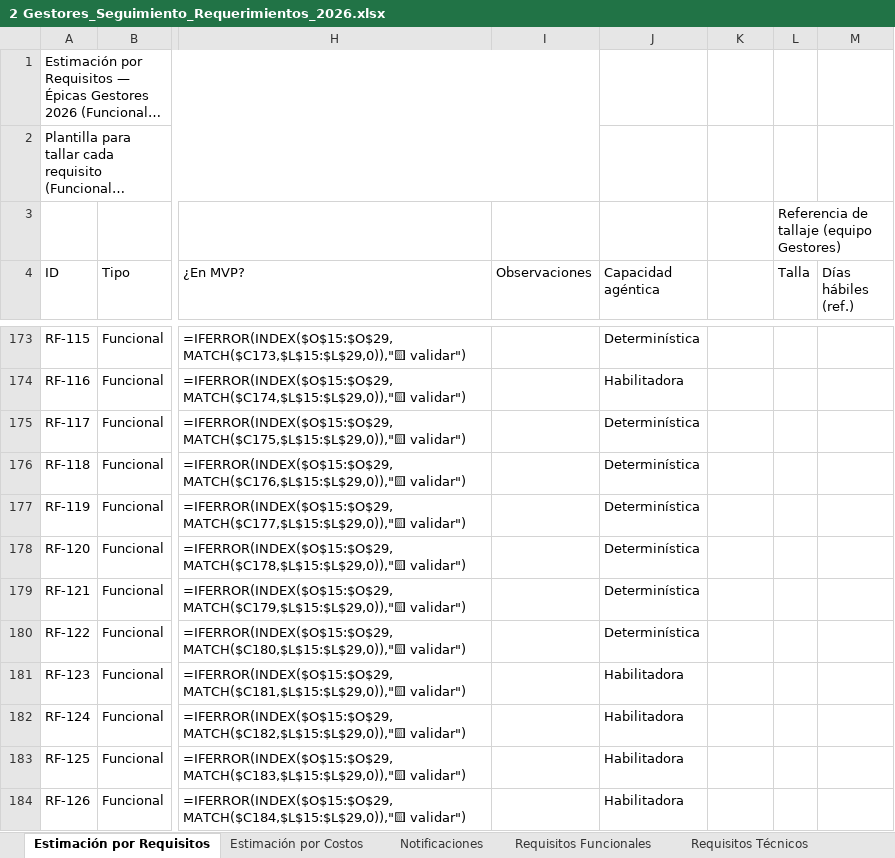
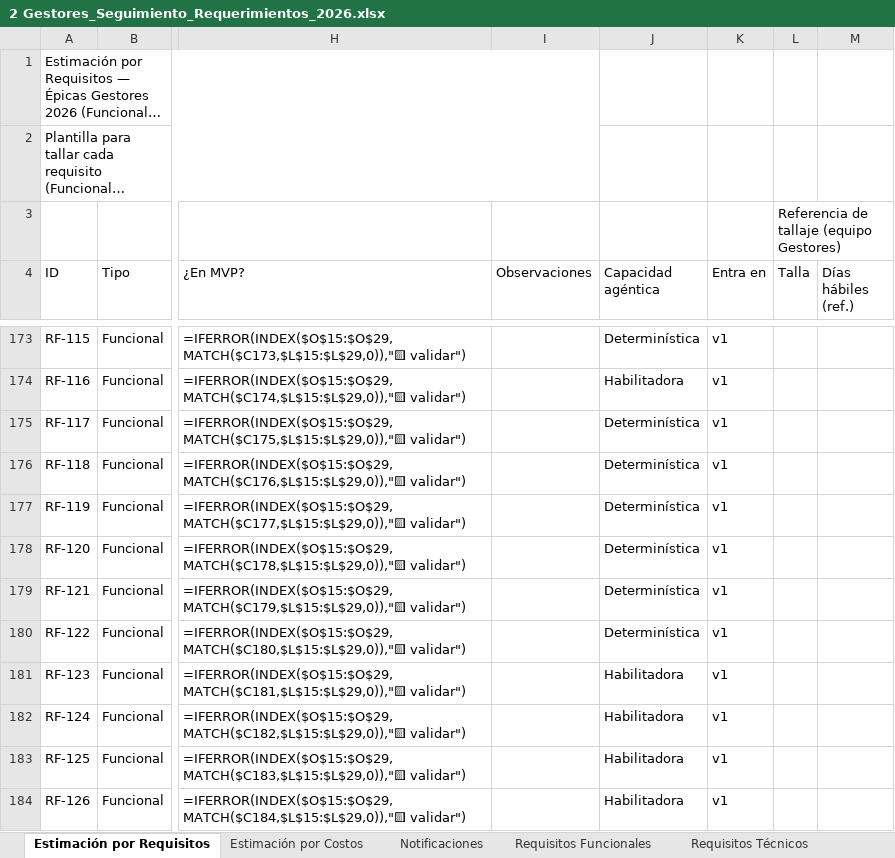
Before and after one commit to didierfrancogomez/propuestas, an Excel workbook: SURA/gestores-sura/estimacin mvp/v2/2 Gestores_Seguimiento_Requerimientos_2026.xlsx, sheet Estimación por Requisitos, drawn as a sheet; only a part is shown, gaps mark what is left out; long unchanged cells end in …; values as stored, in another font and other column widths than the file's, no cell formats; formulas without a stored value are shown as written; the diff covers the shown part only; the diff names each change by its address in the sheet, - before the commit and + after, or states it on an @@ line.

```diff
--- a/SURA/gestores-sura/estimacin mvp/v2/2 Gestores_Seguimiento_Requerimientos_2026.xlsx (sheet Estimación por Requisitos)
+++ b/SURA/gestores-sura/estimacin mvp/v2/2 Gestores_Seguimiento_Requerimientos_2026.xlsx (sheet Estimación por Requisitos)
-K4: (empty)
+K4: Entra en
-K173:K184 (Entra en): (empty)
+K173:K184 (Entra en): v1
```
Also changed, not shown: 9 added rows and 158 edited cells elsewhere in this sheet, cell formats.
